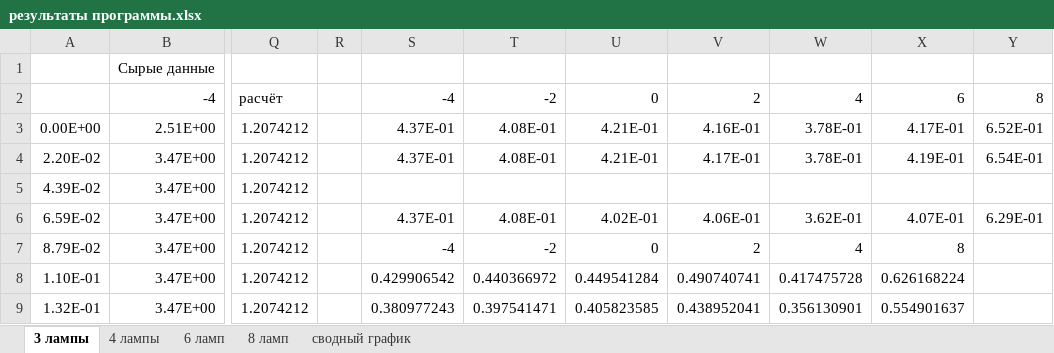
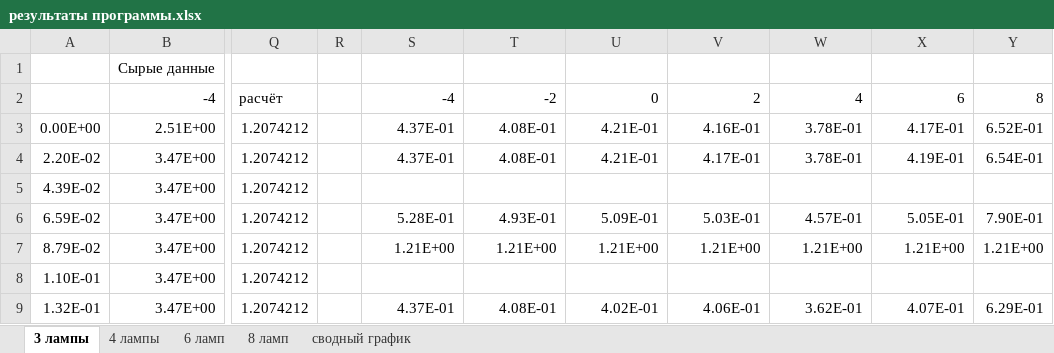
Before and after one commit to AnanasiDiod/Diploma, an Excel workbook: результаты программы.xlsx, sheet 3 лампы, drawn as a sheet; only a part is shown, gaps mark what is left out; values as stored, in another font and other column widths than the file's, no borders; charts and pictures not drawn; the diff covers the shown part only; the diff names each change by its address in the sheet, - before the commit and + after, or states it on an @@ line.

```diff
--- a/результаты программы.xlsx (sheet 3 лампы)
+++ b/результаты программы.xlsx (sheet 3 лампы)
-S6: 4.37E-01
+S6: 5.28E-01
-T6: 4.08E-01
+T6: 4.93E-01
-U6: 4.02E-01
+U6: 5.09E-01
-V6: 4.06E-01
+V6: 5.03E-01
-W6: 3.62E-01
+W6: 4.57E-01
-X6: 4.07E-01
+X6: 5.05E-01
-Y6: 6.29E-01
+Y6: 7.90E-01
-S7: -4
+S7: 1.21E+00
-T7: -2
+T7: 1.21E+00
-U7: 0
+U7: 1.21E+00
-V7: 2
+V7: 1.21E+00
-W7: 4
+W7: 1.21E+00
-X7: 8
+X7: 1.21E+00
-Y7: (empty)
+Y7: 1.21E+00
-S8: 0.429906542
+S8: (empty)
-T8: 0.440366972
+T8: (empty)
-U8: 0.449541284
+U8: (empty)
-V8: 0.490740741
+V8: (empty)
-W8: 0.417475728
+W8: (empty)
-X8: 0.626168224
+X8: (empty)
-S9: 0.380977243
+S9: 4.37E-01
-T9: 0.397541471
+T9: 4.08E-01
-U9: 0.405823585
+U9: 4.02E-01
-V9: 0.438952041
+V9: 4.06E-01
-W9: 0.356130901
+W9: 3.62E-01
-X9: 0.554901637
+X9: 4.07E-01
-Y9: (empty)
+Y9: 6.29E-01
```
Also changed, not shown: 18 edited cells elsewhere in this sheet, charts or pictures, Данные.xlsx, 4 other files.
